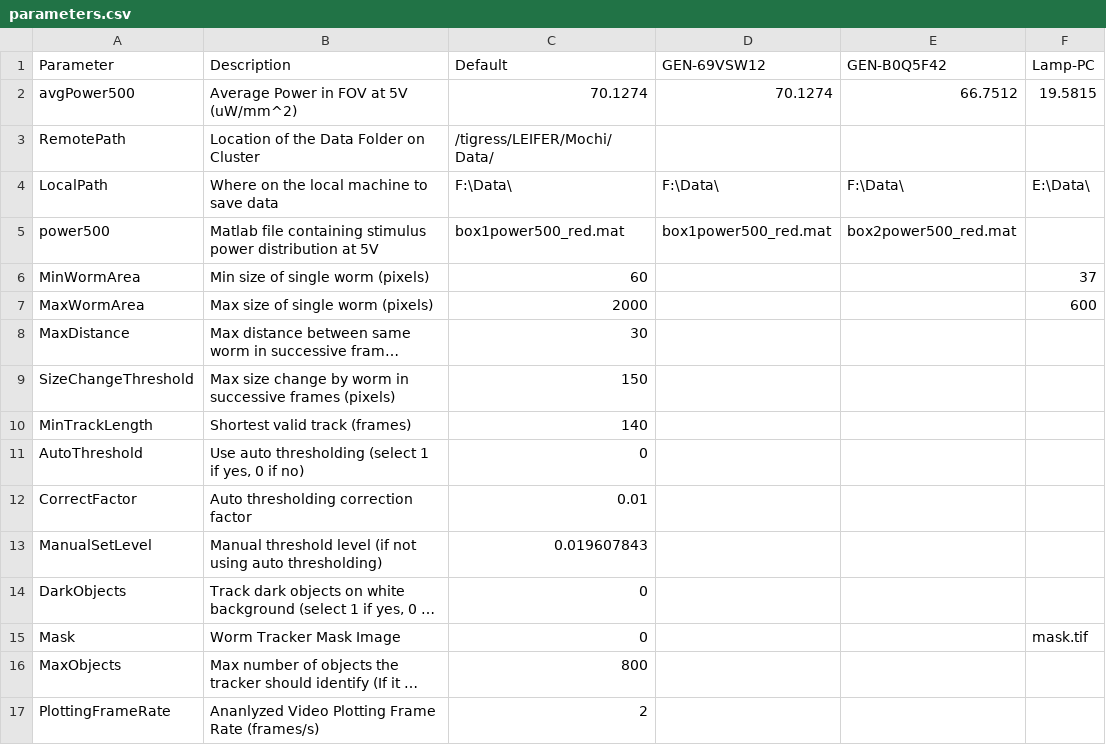
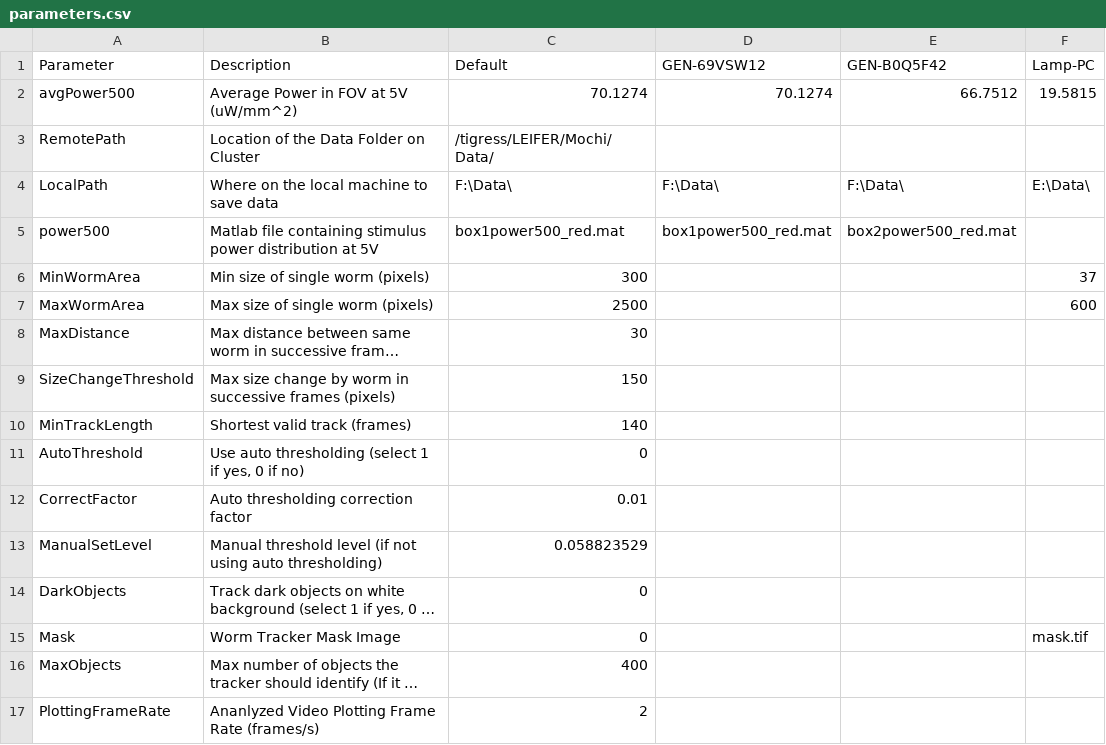
Before and after one commit to Kevin-Sean-Chen/leifer-Behavior-Triggered-Averaging-Tracker-new, a CSV file: parameters.csv, drawn as a sheet; only a part is shown; long unchanged cells end in …; the diff names each change by its address in the sheet, - before the commit and + after, or states it on an @@ line.

Commit message:
tracking parameters updated

```diff
--- a/parameters.csv
+++ b/parameters.csv
-C6 (Default): 60
+C6 (Default): 300
-C7 (Default): 2000
+C7 (Default): 2500
-C13 (Default): 0.019607843
+C13 (Default): 0.058823529
-C16 (Default): 800
+C16 (Default): 400
```
Also changed, not shown: 1 other file.
